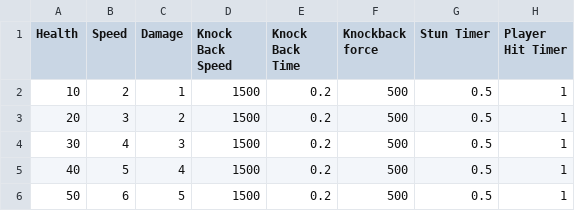
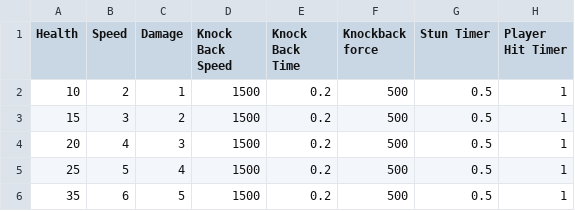
Before and after one commit to TalesTwo/NickTendo, a CSV file: Assets/CSV Files/Stats/FollowerEnemyStats.csv, drawn as a sheet.

```diff
--- a/Assets/CSV Files/Stats/FollowerEnemyStats.csv
+++ b/Assets/CSV Files/Stats/FollowerEnemyStats.csv
@@ -2,5 +2,5 @@
 10,2,1,1500,0.2,500,0.5,1
-20,3,2,1500,0.2,500,0.5,1
-30,4,3,1500,0.2,500,0.5,1
-40,5,4,1500,0.2,500,0.5,1
-50,6,5,1500,0.2,500,0.5,1
+15,3,2,1500,0.2,500,0.5,1
+20,4,3,1500,0.2,500,0.5,1
+25,5,4,1500,0.2,500,0.5,1
+35,6,5,1500,0.2,500,0.5,1
```
Also changed, not shown: Assets/CSV Files/Stats/RangedEnemyStats.csv, 13 other files.
